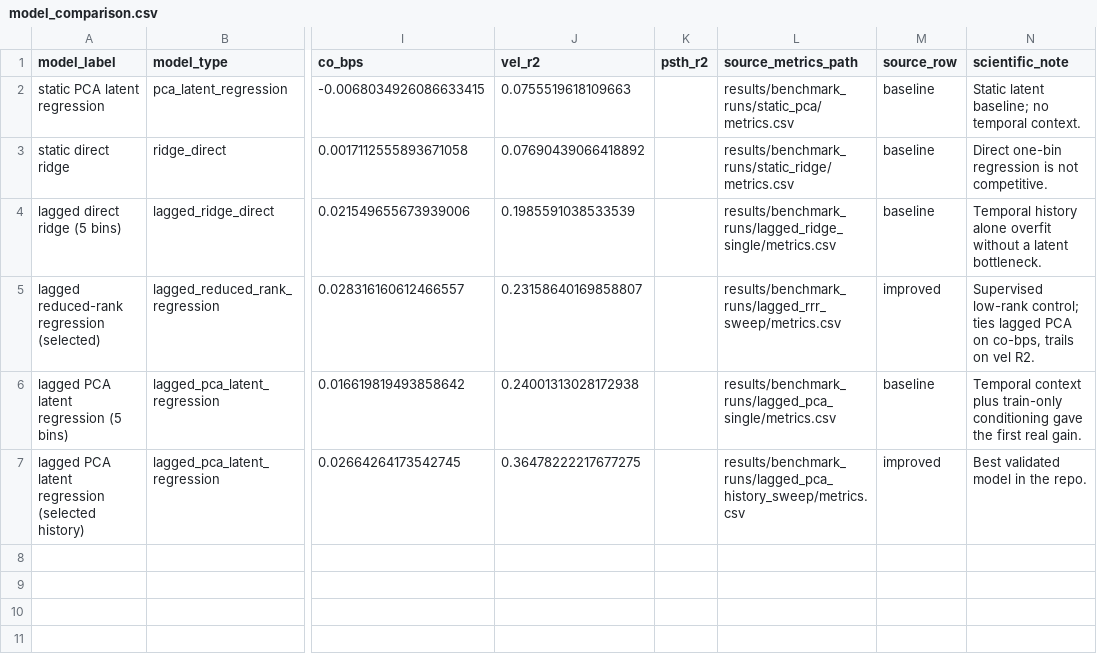
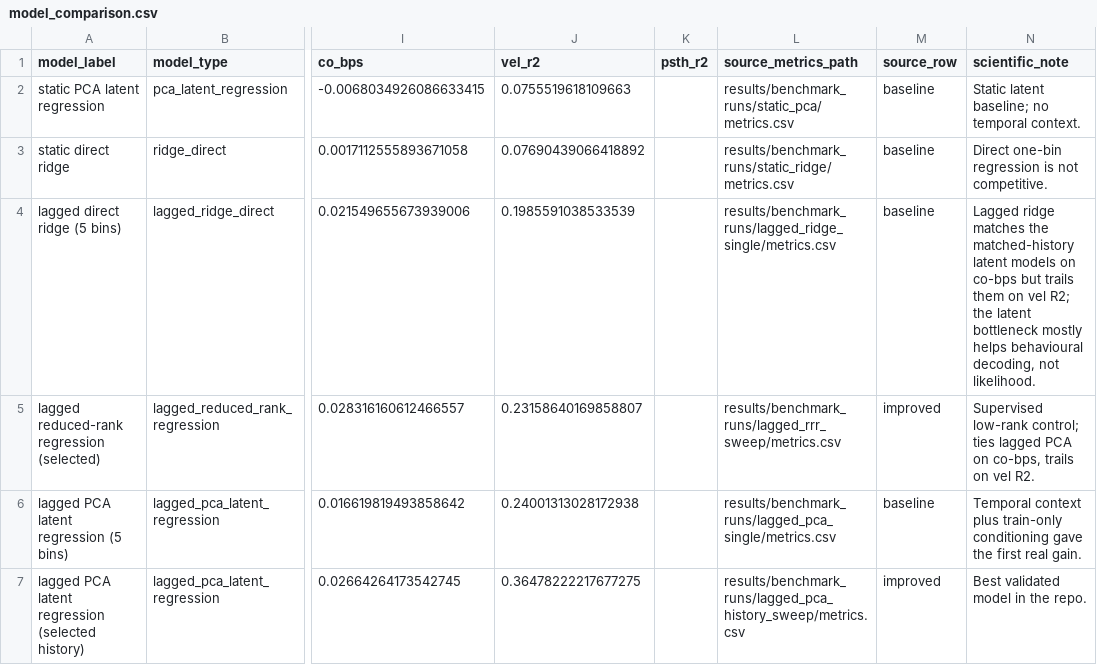
Before and after one commit to cabe9/NLBProject, a CSV file: results/benchmark_runs/model_comparison.csv, drawn as a sheet; only a part is shown, gaps mark what is left out; the diff names each change by its address in the sheet, - before the commit and + after, or states it on an @@ line.

Commit message:
Fix log_offset plumbing and per-head parameter logging
- pipeline: route cfg.log_offset into _rate_head_params so the top-level
  YAML field is no longer silently overridden by a hardcoded 1e-3 for
  non-smoothing models. Explicit per-section overrides still win.
- compare_output_heads: record the augmented per-head params dict
  (output_head, log_offset) in the JSON result instead of the bare
  row.params, and mirror the CLI --log-offset flag into cfg.log_offset
  so the two can't disagree.
- reporting: soften the lagged-direct-ridge note; the metrics artifact
  does not support an "overfit without a latent bottleneck" claim
  (matched-history co-bps is comparable to the latent models; the
  distinguishing signal is on vel R2).
- Regenerate model_comparison.csv and experiment_log.md to pick up the
  new note. Metric columns are byte-identical; only the note text
  changed.

```diff
--- a/results/benchmark_runs/model_comparison.csv
+++ b/results/benchmark_runs/model_comparison.csv
-N4 (scientific_note): Temporal history alone overfit without a latent bottleneck.
+N4 (scientific_note): Lagged ridge matches the matched-history latent models on co-bps but trails them on vel R2; the latent bottleneck mostly helps behavioural decoding, not likelihood.
```
Also changed, not shown: 4 other files.
